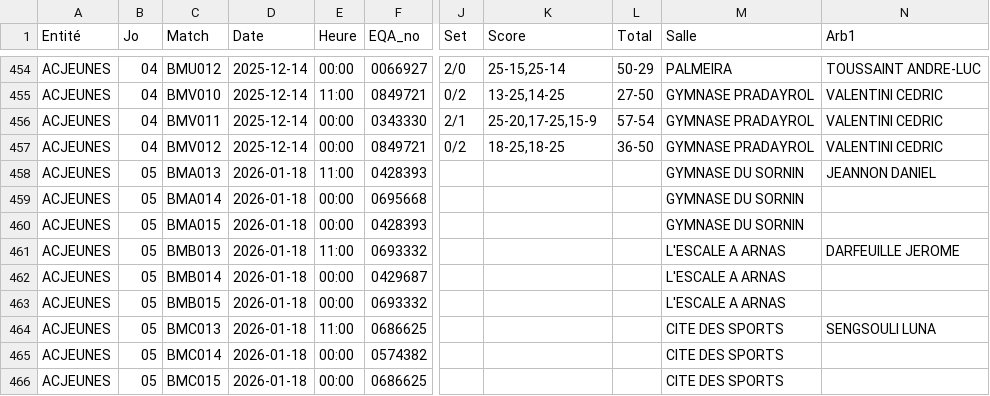
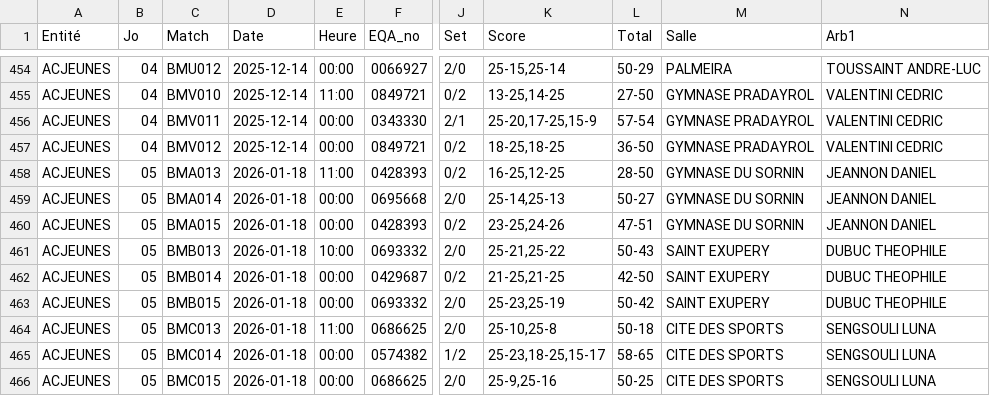
Before and after one commit to gillesdandrea/vb-stats, a CSV file: data/FFVB-2026-CDF-M13M.CSV, drawn as a sheet; only a part is shown, gaps mark what is left out; the diff covers the shown part only; the diff names each change by its address in the sheet, - before the commit and + after, or states it on an @@ line.

```diff
--- a/data/FFVB-2026-CDF-M13M.CSV
+++ b/data/FFVB-2026-CDF-M13M.CSV
-J458 (Set): (empty)
+J458 (Set): 0/2
-K458 (Score): (empty)
+K458 (Score): 16-25,12-25
-L458 (Total): (empty)
+L458 (Total): 28-50
-J459 (Set): (empty)
+J459 (Set): 2/0
-K459 (Score): (empty)
+K459 (Score): 25-14,25-13
-L459 (Total): (empty)
+L459 (Total): 50-27
-N459:N460 (Arb1): (empty)
+N459:N460 (Arb1): JEANNON DANIEL
-J460 (Set): (empty)
+J460 (Set): 0/2
-K460 (Score): (empty)
+K460 (Score): 23-25,24-26
-L460 (Total): (empty)
+L460 (Total): 47-51
-E461 (Heure): 11:00
+E461 (Heure): 10:00
-J461 (Set): (empty)
+J461 (Set): 2/0
-K461 (Score): (empty)
+K461 (Score): 25-21,25-22
-L461 (Total): (empty)
+L461 (Total): 50-43
-M461:M463 (Salle): L'ESCALE A ARNAS
+M461:M463 (Salle): SAINT EXUPERY
-N461 (Arb1): DARFEUILLE JEROME
+N461 (Arb1): DUBUC THEOPHILE
-J462 (Set): (empty)
+J462 (Set): 0/2
-K462 (Score): (empty)
+K462 (Score): 21-25,21-25
-L462 (Total): (empty)
+L462 (Total): 42-50
-N462:N463 (Arb1): (empty)
+N462:N463 (Arb1): DUBUC THEOPHILE
-J463:J464 (Set): (empty)
+J463:J464 (Set): 2/0
-K463 (Score): (empty)
+K463 (Score): 25-23,25-19
-L463 (Total): (empty)
+L463 (Total): 50-42
-K464 (Score): (empty)
+K464 (Score): 25-10,25-8
-L464 (Total): (empty)
+L464 (Total): 50-18
-J465 (Set): (empty)
+J465 (Set): 1/2
-K465 (Score): (empty)
+K465 (Score): 25-23,18-25,15-17
-L465 (Total): (empty)
+L465 (Total): 58-65
-N465:N466 (Arb1): (empty)
+N465:N466 (Arb1): SENGSOULI LUNA
-J466 (Set): (empty)
+J466 (Set): 2/0
-K466 (Score): (empty)
+K466 (Score): 25-9,25-16
-L466 (Total): (empty)
+L466 (Total): 50-25
```
Also changed, not shown: 141 edited cells elsewhere in this file, data/FFVB-2026-CDF-M13F.CSV, data/FFVB-2026-CDF-M18F.CSV, 5 other files.
